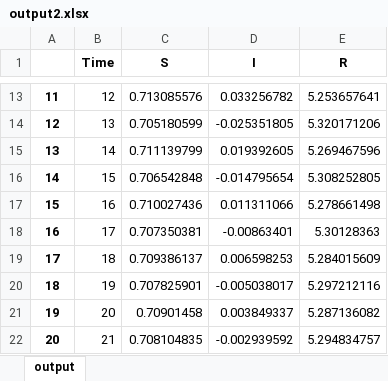
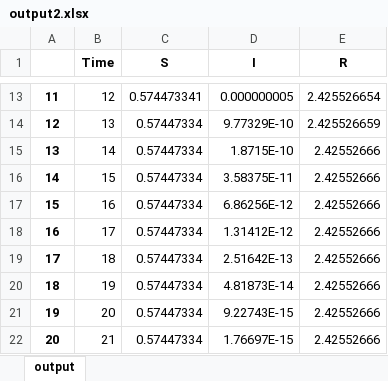
Before and after one commit to zjnmarsh/Zebedee_Marsh_NEA, an Excel workbook: output2.xlsx, sheet output, drawn as a sheet; only a part is shown, gaps mark what is left out; values as stored, in another font and other column widths than the file's, no borders; the diff covers the shown part only; the diff names each change by its address in the sheet, - before the commit and + after, or states it on an @@ line.

```diff
--- a/output2.xlsx (sheet output)
+++ b/output2.xlsx (sheet output)
-C13 (S): 0.713085576
+C13 (S): 0.574473341
-D13 (I): 0.033256782
+D13 (I): 0.000000005
-E13 (R): 5.253657641
+E13 (R): 2.425526654
-C14 (S): 0.705180599
+C14 (S): 0.57447334
-D14 (I): -0.025351805
+D14 (I): 9.77329E-10
-E14 (R): 5.320171206
+E14 (R): 2.425526659
-C15 (S): 0.711139799
+C15 (S): 0.57447334
-D15 (I): 0.019392605
+D15 (I): 1.8715E-10
-E15 (R): 5.269467596
+E15 (R): 2.42552666
-C16 (S): 0.706542848
+C16 (S): 0.57447334
-D16 (I): -0.014795654
+D16 (I): 3.58375E-11
-E16 (R): 5.308252805
+E16 (R): 2.42552666
-C17 (S): 0.710027436
+C17 (S): 0.57447334
-D17 (I): 0.011311066
+D17 (I): 6.86256E-12
-E17 (R): 5.278661498
+E17 (R): 2.42552666
-C18 (S): 0.707350381
+C18 (S): 0.57447334
-D18 (I): -0.00863401
+D18 (I): 1.31412E-12
-E18 (R): 5.30128363
+E18 (R): 2.42552666
-C19 (S): 0.709386137
+C19 (S): 0.57447334
-D19 (I): 0.006598253
+D19 (I): 2.51642E-13
-E19 (R): 5.284015609
+E19 (R): 2.42552666
-C20 (S): 0.707825901
+C20 (S): 0.57447334
-D20 (I): -0.005038017
+D20 (I): 4.81873E-14
-E20 (R): 5.297212116
+E20 (R): 2.42552666
-C21 (S): 0.70901458
+C21 (S): 0.57447334
-D21 (I): 0.003849337
+D21 (I): 9.22743E-15
-E21 (R): 5.287136082
+E21 (R): 2.42552666
-C22 (S): 0.708104835
+C22 (S): 0.57447334
-D22 (I): -0.002939592
+D22 (I): 1.76697E-15
-E22 (R): 5.294834757
+E22 (R): 2.42552666
```
Also changed, not shown: 266 edited cells elsewhere in this sheet, output1.xlsx, 45 other files.
